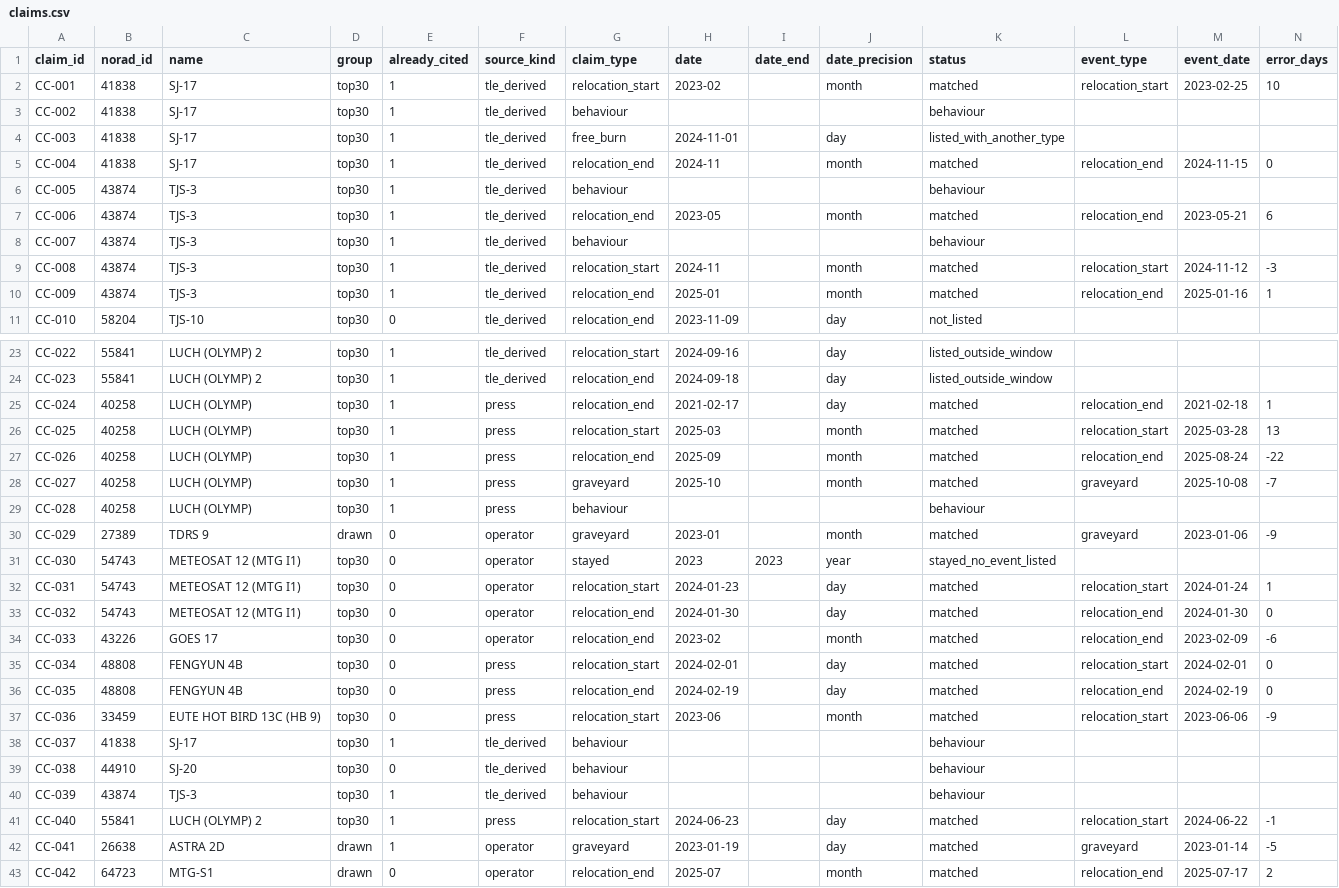
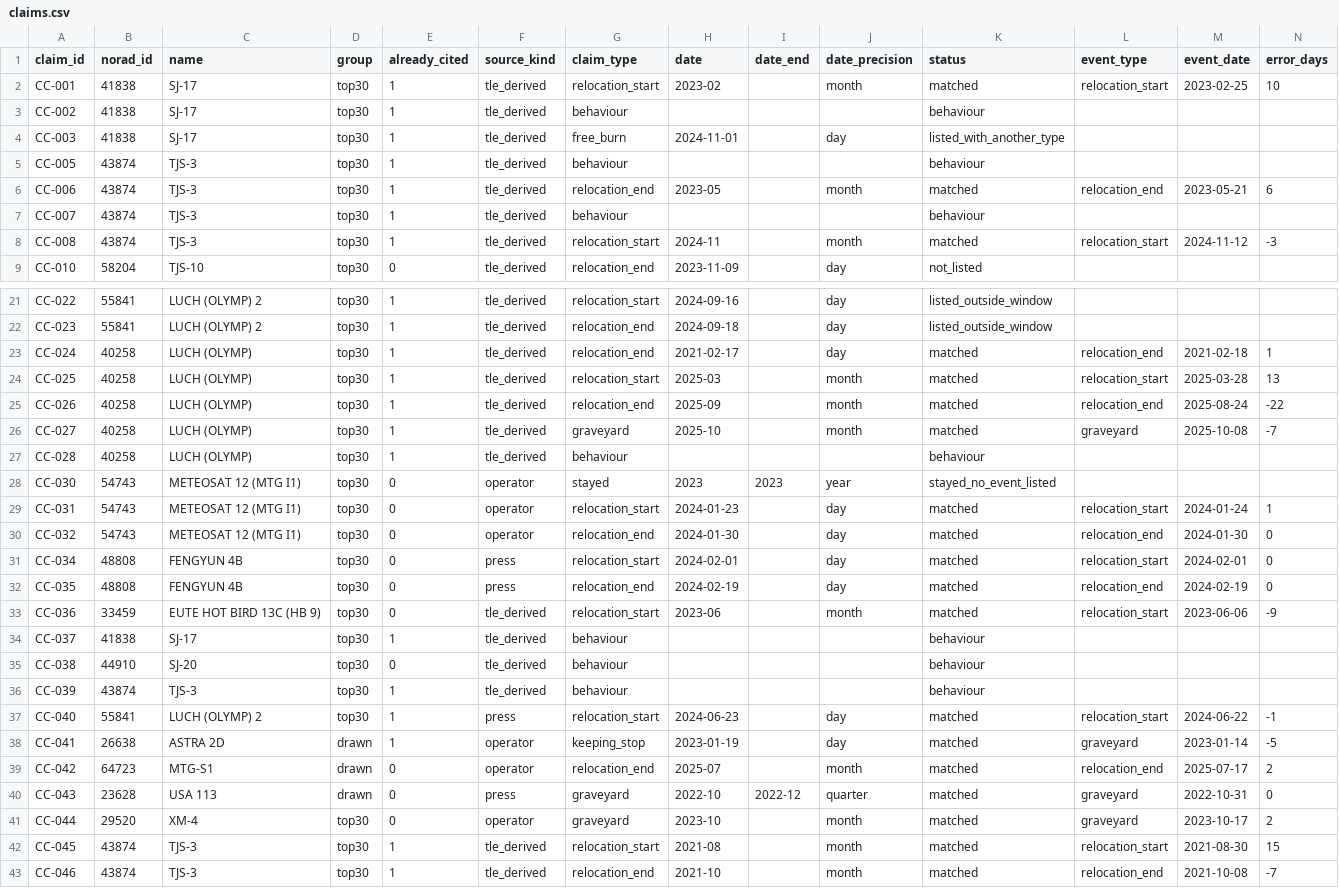
Before and after one commit to GabrielEzerzer/orbit-watch, a CSV file: findings/cross_check/claims.csv, drawn as a sheet; only a part is shown, gaps mark what is left out; the shorter side is filled out with more unchanged rows; removed rows and columns are numbered as before the commit, all else as after; rows hold the shown columns only; the diff names each change by its address in the sheet, - before the commit and + after, or states it on an @@ line.

```diff
--- a/findings/cross_check/claims.csv
+++ b/findings/cross_check/claims.csv
-row 5: CC-004 | 41838 | SJ-17 | top30 | 1 | tle_derived | relocation_end | 2024-11 |  | month | matched | relocation_end | 2024-11-15 | 0
-row 10: CC-009 | 43874 | TJS-3 | top30 | 1 | tle_derived | relocation_end | 2025-01 |  | month | matched | relocation_end | 2025-01-16 | 1
-F23:F27 (source_kind): press
+F23:F27 (source_kind): tle_derived
-row 30: CC-029 | 27389 | TDRS 9 | drawn | 0 | operator | graveyard | 2023-01 |  | month | matched | graveyard | 2023-01-06 | -9
-row 34: CC-033 | 43226 | GOES 17 | top30 | 0 | operator | relocation_end | 2023-02 |  | month | matched | relocation_end | 2023-02-09 | -6
-F33 (source_kind): press
+F33 (source_kind): tle_derived
-G38 (claim_type): graveyard
+G38 (claim_type): keeping_stop
```
Also changed, not shown: 2 other files.
